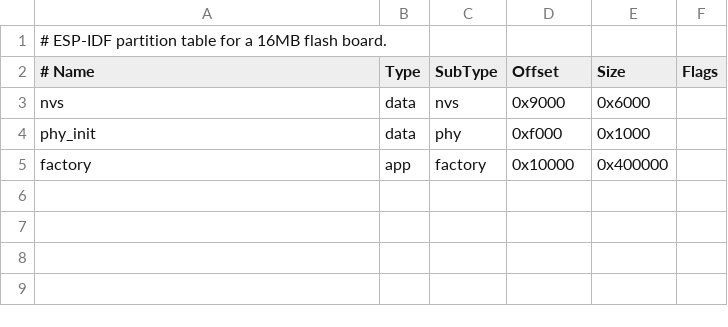
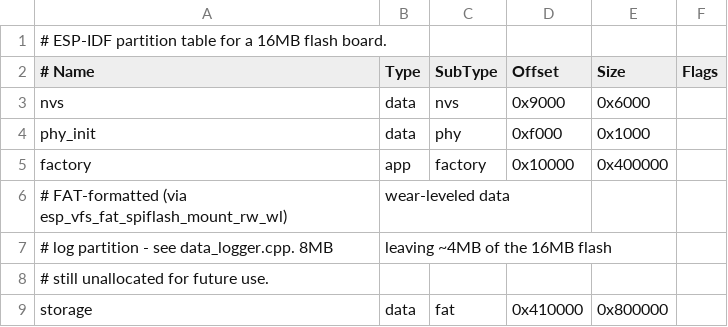
Before and after one commit to Dieho/Esp32-bluetti-AC180p-monitor, a CSV file: partitions.csv, drawn as a sheet.

Commit message:
Add flash-backed history logging, NTP time sync, and Telegram /chart command
Logs the 6 main Bluetti readings to a wear-leveled FATFS partition once a
minute, synced to real UTC time via SNTP so timestamps are comparable
across reboots. Adds /chart (optionally with an hours argument) which
reads back recent history, builds a QuickChart.io line chart, and sends
it to Telegram as a photo via a new telegram_send_photo_url().

```diff
--- a/partitions.csv
+++ b/partitions.csv
@@ -5 +5,5 @@ phy_init,   data, phy,     0xf000,   0x1000,
 factory,    app,  factory, 0x10000,  0x400000,
+# FAT-formatted (via esp_vfs_fat_spiflash_mount_rw_wl), wear-leveled data
+# log partition - see data_logger.cpp. 8MB, leaving ~4MB of the 16MB flash
+# still unallocated for future use.
+storage,    data, fat,     0x410000, 0x800000,
```
Also changed, not shown: 7 other files.
